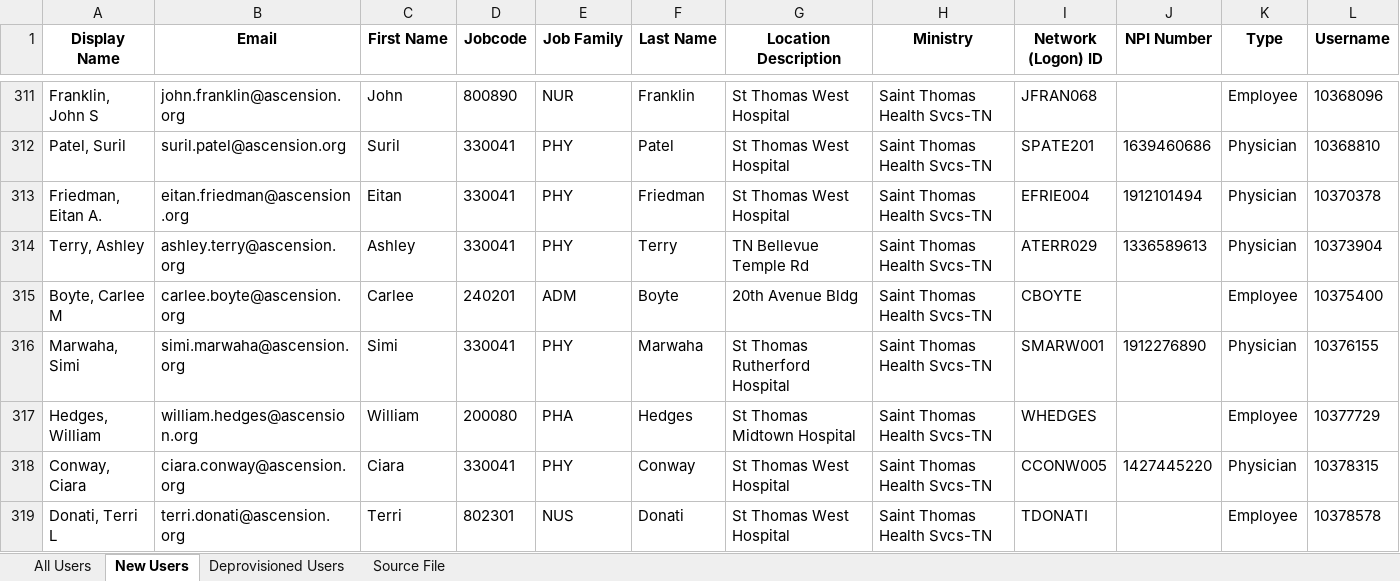
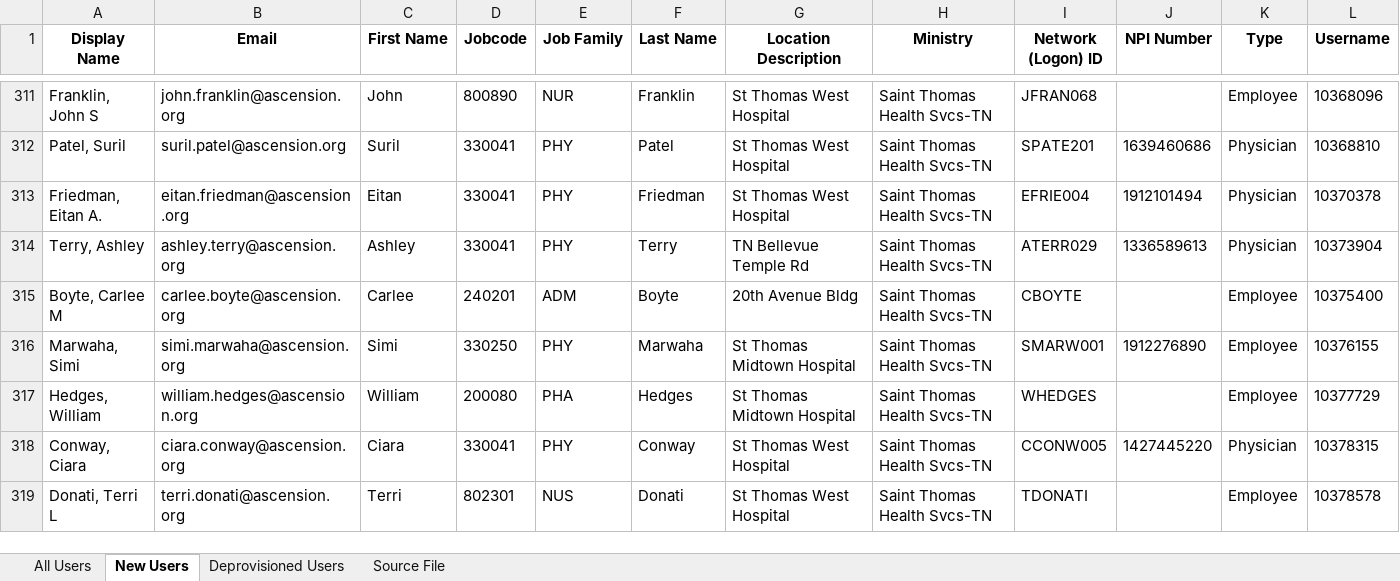
Before and after one commit to dmartin5150/Provisioning-backend, an Excel workbook: UpdatedFiles/CSProvisioning.xlsx, sheet New Users, drawn as a sheet; only a part is shown, gaps mark what is left out; values as stored, in another font and other column widths than the file's, no borders; the diff covers the shown part only; the diff names each change by its address in the sheet, - before the commit and + after, or states it on an @@ line.

```diff
--- a/UpdatedFiles/CSProvisioning.xlsx (sheet New Users)
+++ b/UpdatedFiles/CSProvisioning.xlsx (sheet New Users)
-D316 (Jobcode): 330041
+D316 (Jobcode): 330250
-G316 (Location Description): St Thomas Rutherford Hospital
+G316 (Location Description): St Thomas Midtown Hospital
-K316 (Type): Physician
+K316 (Type): Employee
```
Also changed, not shown: 1 added row, 1 removed row and 2 edited cells elsewhere in this sheet, sheet Deprovisioned Users, sheet All Users, sheet Source File, 7 other files.
